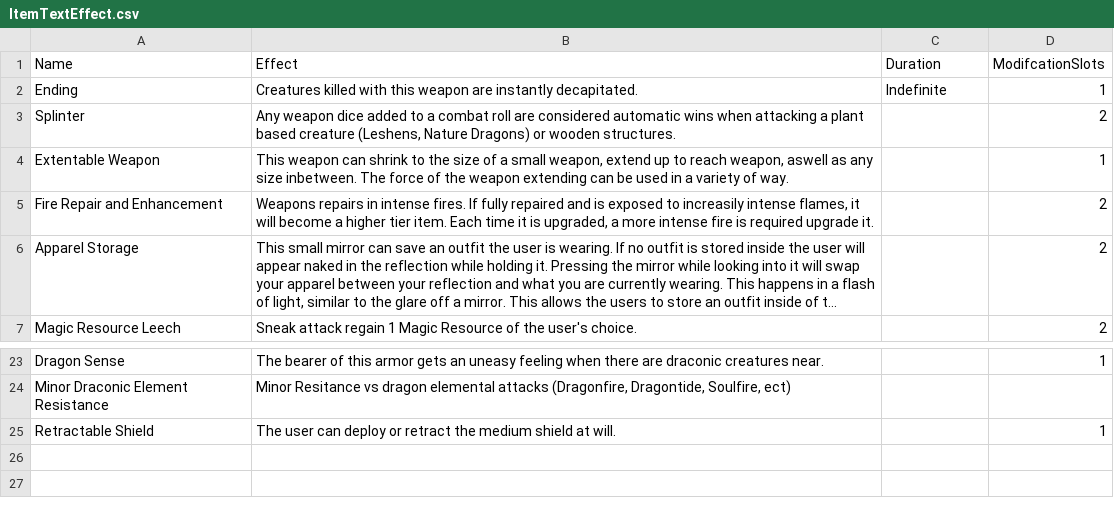
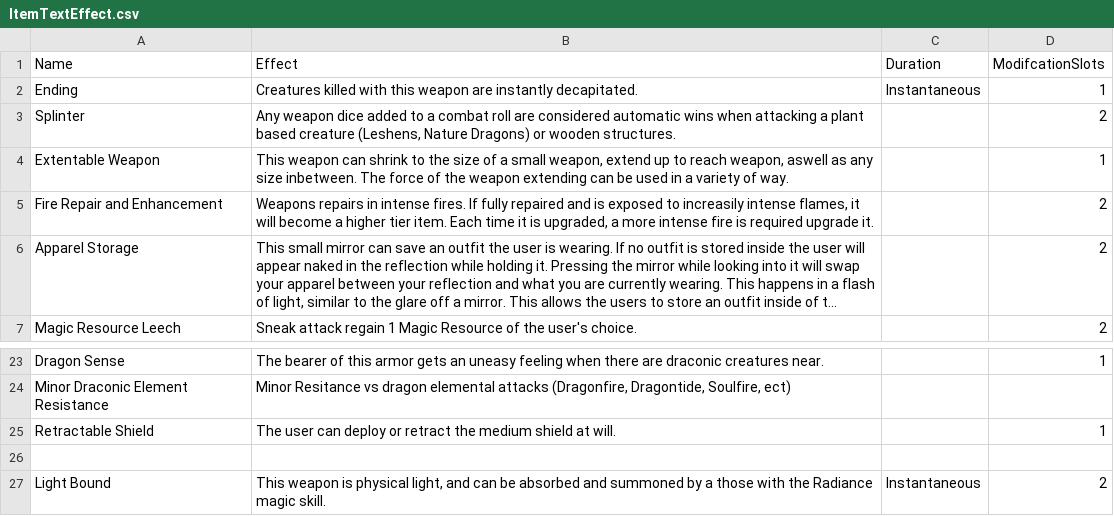
Before and after one commit to CogentRoleplayCommunity/FogentRoleplay, a CSV file: ItemTextEffect.csv, drawn as a sheet; only a part is shown, gaps mark what is left out; long unchanged cells end in ….

```diff
--- a/ItemTextEffect.csv
+++ b/ItemTextEffect.csv
@@ -1,3 +1,3 @@
 Name,Effect,Duration,ModifcationSlots
-Ending,Creatures killed with this weapon are instantly decapitated.,Indefinite,1
+Ending,Creatures killed with this weapon are instantly decapitated.,Instantaneous,1
 Splinter,"Any weapon dice added to a combat roll are considered automatic wins when attacking a plant based creature (Leshens, Nature Dragons) or wooden structures.",,2
@@ -25 +25,3 @@ Minor Draconic Element Resistance,"Minor Resitance vs dragon elemental attacks (
 Retractable Shield,The user can deploy or retract the medium shield at will.,,1
+,,,
+Light Bound,"This weapon is physical light, and can be absorbed and summoned by a those with the Radiance magic skill.",Instantaneous,2
```
Also changed, not shown: ItemData.csv.
